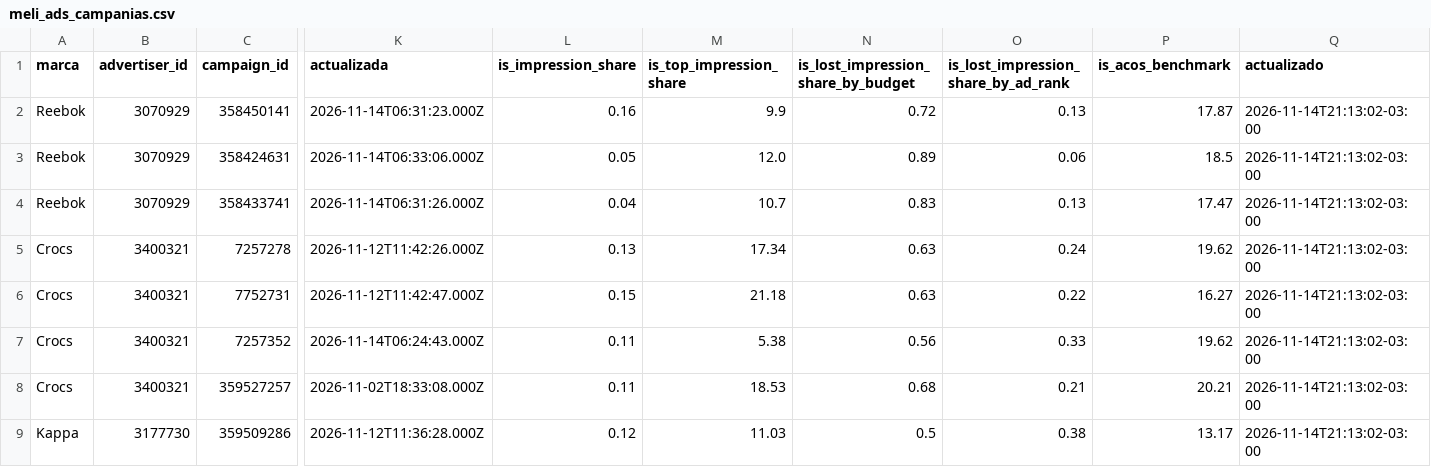
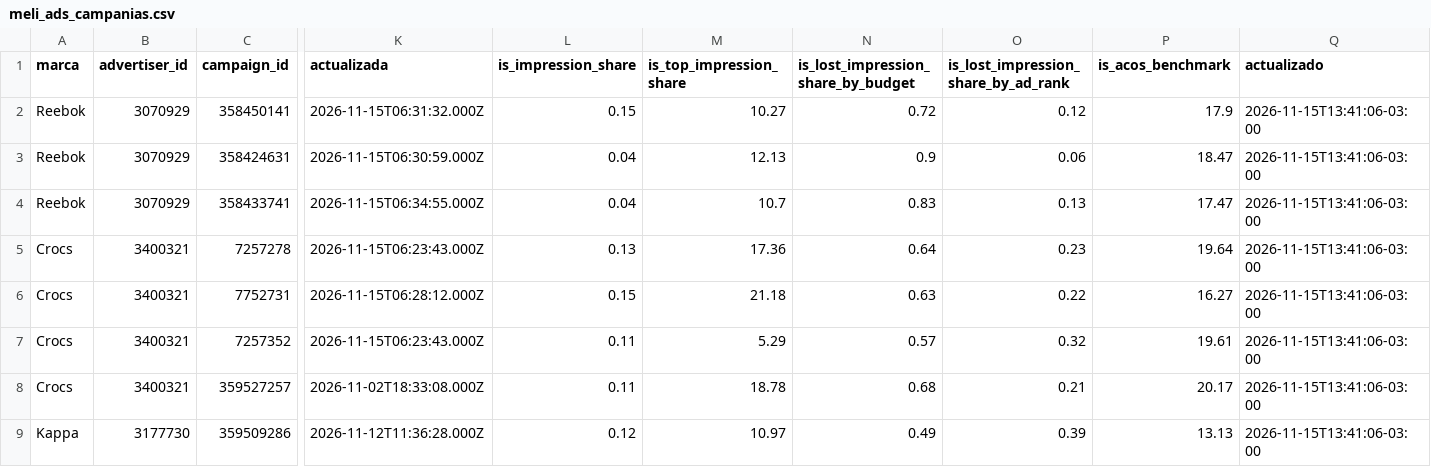
Before and after one commit to lucasrulo/dashboard-distrinando, a CSV file: meli_ads_campanias.csv, drawn as a sheet; only a part is shown, gaps mark what is left out; the diff covers the shown part only; the diff names each change by its address in the sheet, - before the commit and + after, or states it on an @@ line.

```diff
--- a/meli_ads_campanias.csv
+++ b/meli_ads_campanias.csv
-K2 (actualizada): 2026-11-14T06:31:23.000Z
+K2 (actualizada): 2026-11-15T06:31:32.000Z
-L2 (is_impression_share): 0.16
+L2 (is_impression_share): 0.15
-M2 (is_top_impression_share): 9.9
+M2 (is_top_impression_share): 10.27
-O2: 0.13
+O2: 0.12
-P2 (is_acos_benchmark): 17.87
+P2 (is_acos_benchmark): 17.9
-Q2:Q9 (actualizado): 2026-11-14T21:13:02-03:00
+Q2:Q9 (actualizado): 2026-11-15T13:41:06-03:00
-K3 (actualizada): 2026-11-14T06:33:06.000Z
+K3 (actualizada): 2026-11-15T06:30:59.000Z
-L3 (is_impression_share): 0.05
+L3 (is_impression_share): 0.04
-M3 (is_top_impression_share): 12.0
+M3 (is_top_impression_share): 12.13
-N3: 0.89
+N3: 0.9
-P3 (is_acos_benchmark): 18.5
+P3 (is_acos_benchmark): 18.47
-K4 (actualizada): 2026-11-14T06:31:26.000Z
+K4 (actualizada): 2026-11-15T06:34:55.000Z
-K5 (actualizada): 2026-11-12T11:42:26.000Z
+K5 (actualizada): 2026-11-15T06:23:43.000Z
-M5 (is_top_impression_share): 17.34
+M5 (is_top_impression_share): 17.36
-N5: 0.63
+N5: 0.64
-O5: 0.24
+O5: 0.23
-P5 (is_acos_benchmark): 19.62
+P5 (is_acos_benchmark): 19.64
-K6 (actualizada): 2026-11-12T11:42:47.000Z
+K6 (actualizada): 2026-11-15T06:28:12.000Z
-K7 (actualizada): 2026-11-14T06:24:43.000Z
+K7 (actualizada): 2026-11-15T06:23:43.000Z
-M7 (is_top_impression_share): 5.38
+M7 (is_top_impression_share): 5.29
-N7: 0.56
+N7: 0.57
-O7: 0.33
+O7: 0.32
-P7 (is_acos_benchmark): 19.62
+P7 (is_acos_benchmark): 19.61
-M8 (is_top_impression_share): 18.53
+M8 (is_top_impression_share): 18.78
-P8 (is_acos_benchmark): 20.21
+P8 (is_acos_benchmark): 20.17
-M9 (is_top_impression_share): 11.03
+M9 (is_top_impression_share): 10.97
-N9: 0.5
+N9: 0.49
-O9: 0.38
+O9: 0.39
-P9 (is_acos_benchmark): 13.17
+P9 (is_acos_benchmark): 13.13
```
Also changed, not shown: 66 edited cells elsewhere in this file, clientes_cohortes.csv, meli_ads_diario.csv, 9 other files.
